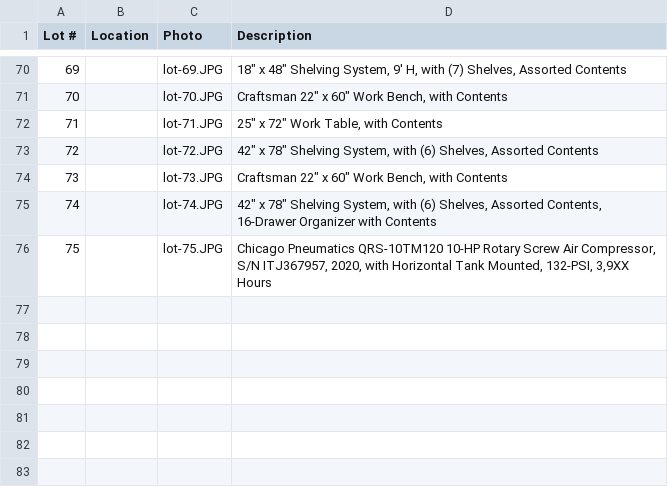
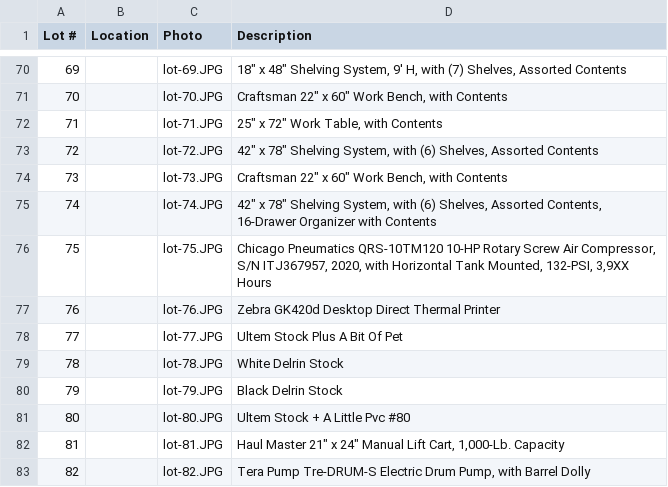
Before and after one commit to jill-dev/kd-flipbook-preview, a CSV file: examples/portland/lots.csv, drawn as a sheet; only a part is shown, gaps mark what is left out.

Commit message:
Portland: add lots 76-82
Zebra label printer, Ultem/Delrin/PVC plastic stock lots, a HaulMaster
lift cart, and a Tera Pump drum pump -- matched to their real KD Auctions
lot-tag photos (not guessed) against the master lot list spreadsheet.

```diff
--- a/examples/portland/lots.csv
+++ b/examples/portland/lots.csv
@@ -76 +76,8 @@ Lot #,Location,Photo,Description
 75,,lot-75.JPG,"Chicago Pneumatics QRS-10TM120 10-HP Rotary Screw Air Compressor, S/N ITJ367957, 2020, with Horizontal Tank Mounted, 132-PSI, 3,9XX Hours"
+76,,lot-76.JPG,Zebra GK420d Desktop Direct Thermal Printer
+77,,lot-77.JPG,Ultem Stock Plus A Bit Of Pet
+78,,lot-78.JPG,White Delrin Stock
+79,,lot-79.JPG,Black Delrin Stock
+80,,lot-80.JPG,Ultem Stock + A Little Pvc #80
+81,,lot-81.JPG,"Haul Master 21"" x 24"" Manual Lift Cart, 1,000-Lb. Capacity"
+82,,lot-82.JPG,"Tera Pump Tre-DRUM-S Electric Drum Pump, with Barrel Dolly"
```
Also changed, not shown: 7 other files.
